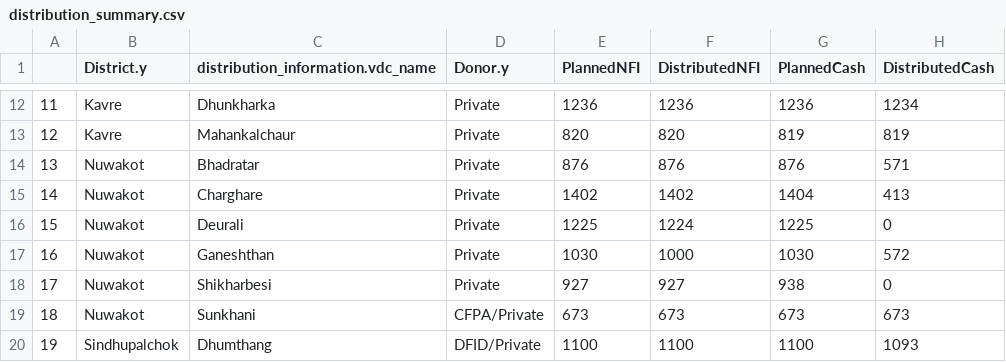
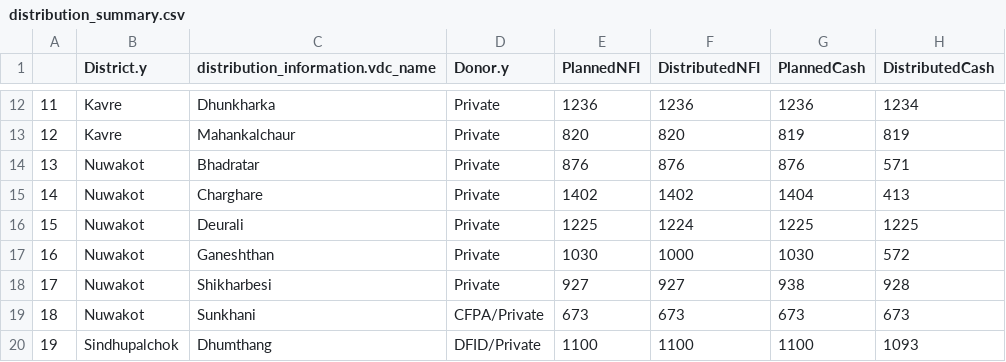
Before and after one commit to KathmanduLivingLabs/DistributionSummary, a CSV file: distribution_summary.csv, drawn as a sheet; only a part is shown, gaps mark what is left out.

```diff
--- a/distribution_summary.csv
+++ b/distribution_summary.csv
@@ -15,5 +15,5 @@
 "14","Nuwakot","Charghare","Private",1402,1402,1404,413
-"15","Nuwakot","Deurali","Private",1225,1224,1225,0
+"15","Nuwakot","Deurali","Private",1225,1224,1225,1225
 "16","Nuwakot","Ganeshthan","Private",1030,1000,1030,572
-"17","Nuwakot","Shikharbesi","Private",927,927,938,0
+"17","Nuwakot","Shikharbesi","Private",927,927,938,928
 "18","Nuwakot","Sunkhani","CFPA/Private",673,673,673,673
```
Also changed, not shown: donor_table.csv, 5 other files.
